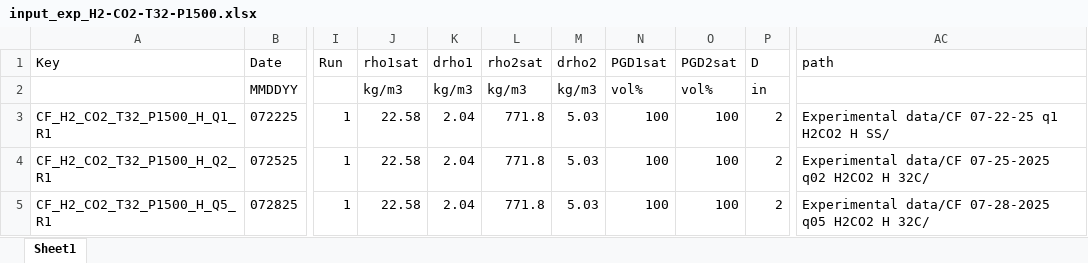
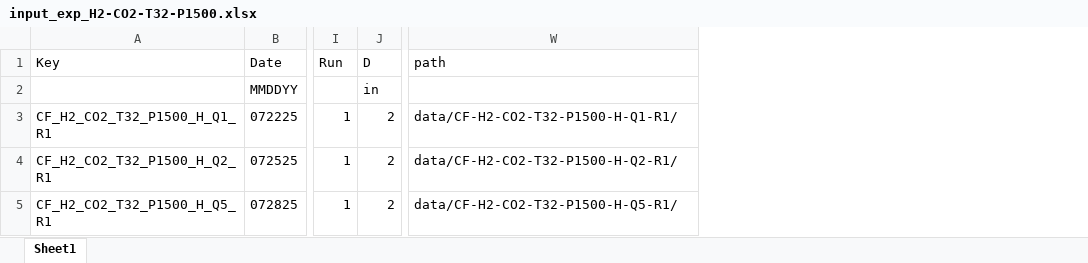
Before and after one commit to igomen1995/UHS-CF-Dispersion-Exps, an Excel workbook: input/input_exp_H2-CO2-T32-P1500.xlsx, sheet Sheet1, drawn as a sheet; only a part is shown, gaps mark what is left out; values as stored, in another font and other column widths than the file's, no borders; removed rows and columns are numbered as before the commit, all else as after; the diff names each change by its address in the sheet, - before the commit and + after, or states it on an @@ line.

Commit message:
do not use drho or rhosat values from input

```diff
--- a/input/input_exp_H2-CO2-T32-P1500.xlsx (sheet Sheet1)
+++ b/input/input_exp_H2-CO2-T32-P1500.xlsx (sheet Sheet1)
-column J (rho1sat), rows 2-5: kg/m3 | 22.58 | 22.58 | 22.58
-column K (drho1), rows 2-5: kg/m3 | 2.04 | 2.04 | 2.04
-column L (rho2sat), rows 2-5: kg/m3 | 771.8 | 771.8 | 771.8
-column M (drho2), rows 2-5: kg/m3 | 5.03 | 5.03 | 5.03
-column N (PGD1sat), rows 2-5: vol% | 100 | 100 | 100
-column O (PGD2sat), rows 2-5: vol% | 100 | 100 | 100
-W3 (path): Experimental data/CF 07-22-25 q1 H2CO2 H SS/
+W3 (path): data/CF-H2-CO2-T32-P1500-H-Q1-R1/
-W4 (path): Experimental data/CF 07-25-2025 q02 H2CO2 H 32C/
+W4 (path): data/CF-H2-CO2-T32-P1500-H-Q2-R1/
-W5 (path): Experimental data/CF 07-28-2025 q05 H2CO2 H 32C/
+W5 (path): data/CF-H2-CO2-T32-P1500-H-Q5-R1/
```
